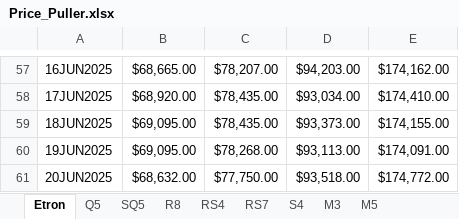
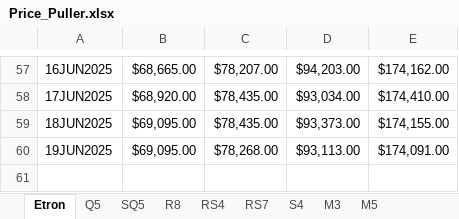
Before and after one commit to CantCommitRiteNow/Price-Puller---Used-Cars, an Excel workbook: Price_Puller.xlsx, sheet Etron, drawn as a sheet; only a part is shown, gaps mark what is left out; values as stored, in another font and other column widths than the file's, no borders; conditional formats not drawn; the diff names each change by its address in the sheet, - before the commit and + after, or states it on an @@ line.

```diff
--- a/Price_Puller.xlsx (sheet Etron)
+++ b/Price_Puller.xlsx (sheet Etron)
-row 61: 20JUN2025 | $68,632.00 | $77,750.00 | $93,518.00 | $174,772.00
```
Also changed, not shown: 1 other file.
